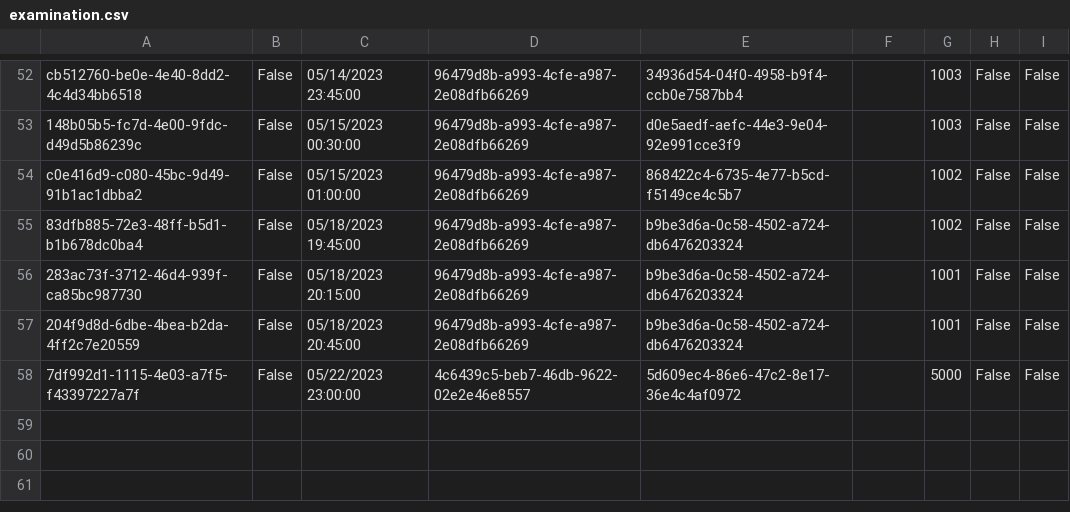
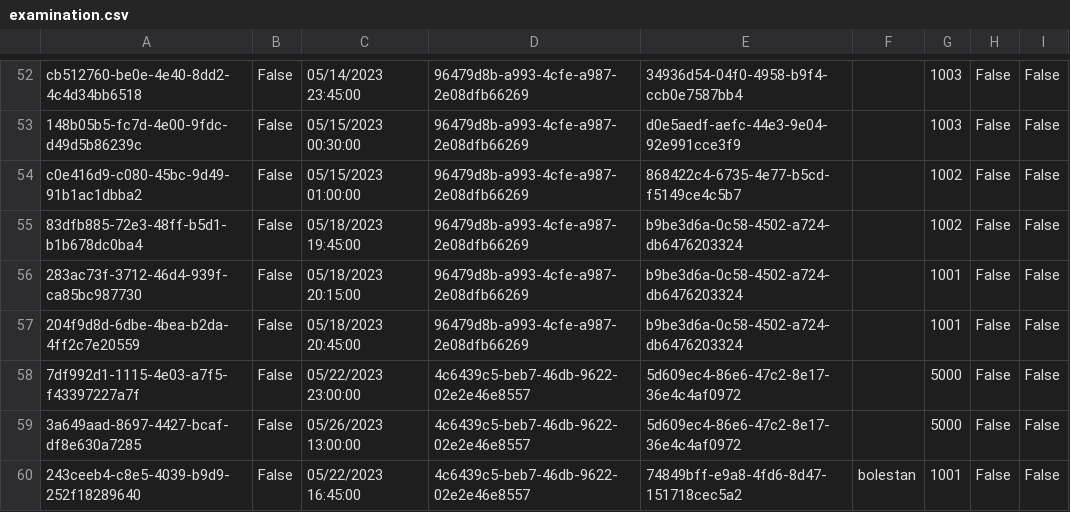
Before and after one commit to BulatovicBalsa/sims-project, a CSV file: Hospital/Data/examination.csv, drawn as a sheet; only a part is shown, gaps mark what is left out.

```diff
--- a/Hospital/Data/examination.csv
+++ b/Hospital/Data/examination.csv
@@ -58 +58,3 @@ c0e416d9-c080-45bc-9d49-91b1ac1dbba2,False,05/15/2023 01:00:00,96479d8b-a993-4cf
 7df992d1-1115-4e03-a7f5-f43397227a7f,False,05/22/2023 23:00:00,4c6439c5-beb7-46db-9622-02e2e46e8557,5d609ec4-86e6-47c2-8e17-36e4c4af0972,,5000,False,False
+3a649aad-8697-4427-bcaf-df8e630a7285,False,05/26/2023 13:00:00,4c6439c5-beb7-46db-9622-02e2e46e8557,5d609ec4-86e6-47c2-8e17-36e4c4af0972,,5000,False,False
+243ceeb4-c8e5-4039-b9d9-252f18289640,False,05/22/2023 16:45:00,4c6439c5-beb7-46db-9622-02e2e46e8557,74849bff-e9a8-4fd6-8d47-151718cec5a2,bolestan,1001,False,False
```
Also changed, not shown: Hospital/Data/examinationChangesTrackerLogs.csv, Hospital/Data/notifications.csv, 7 other files.
